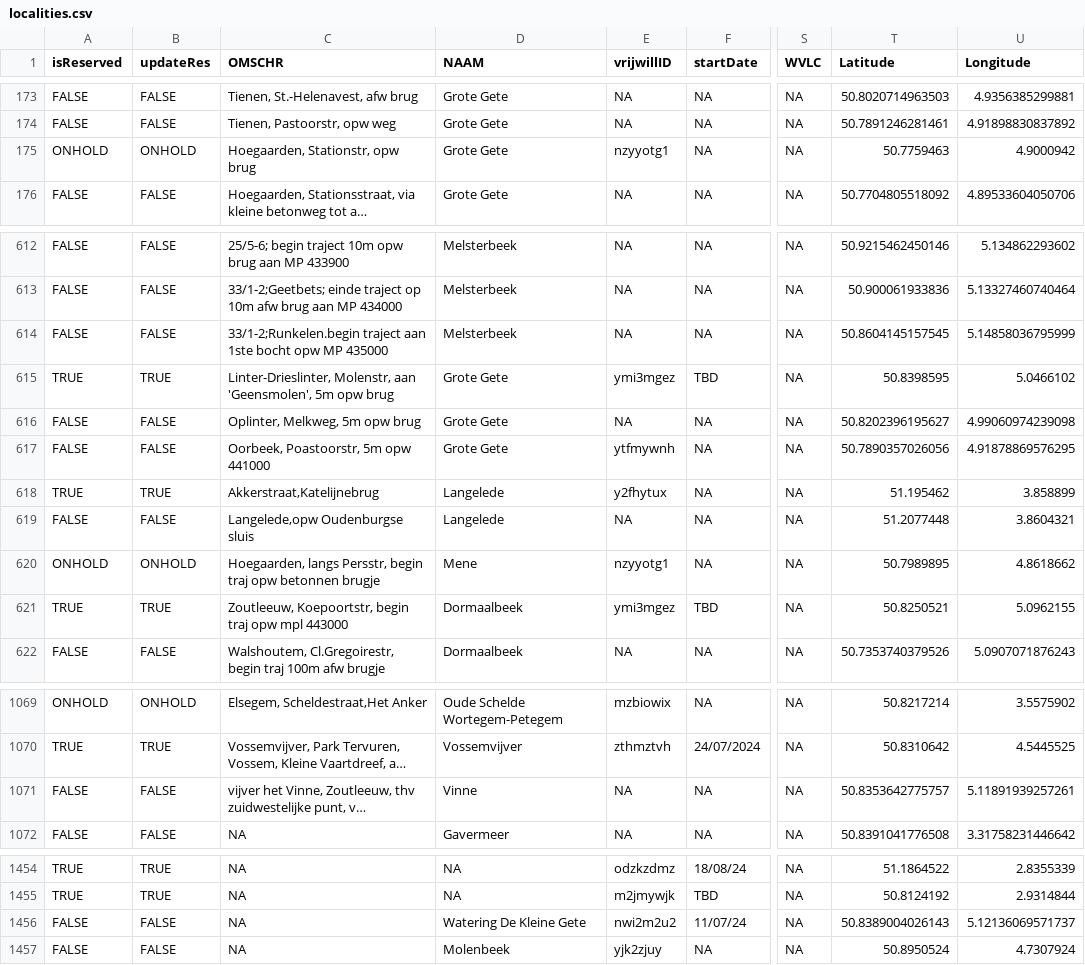
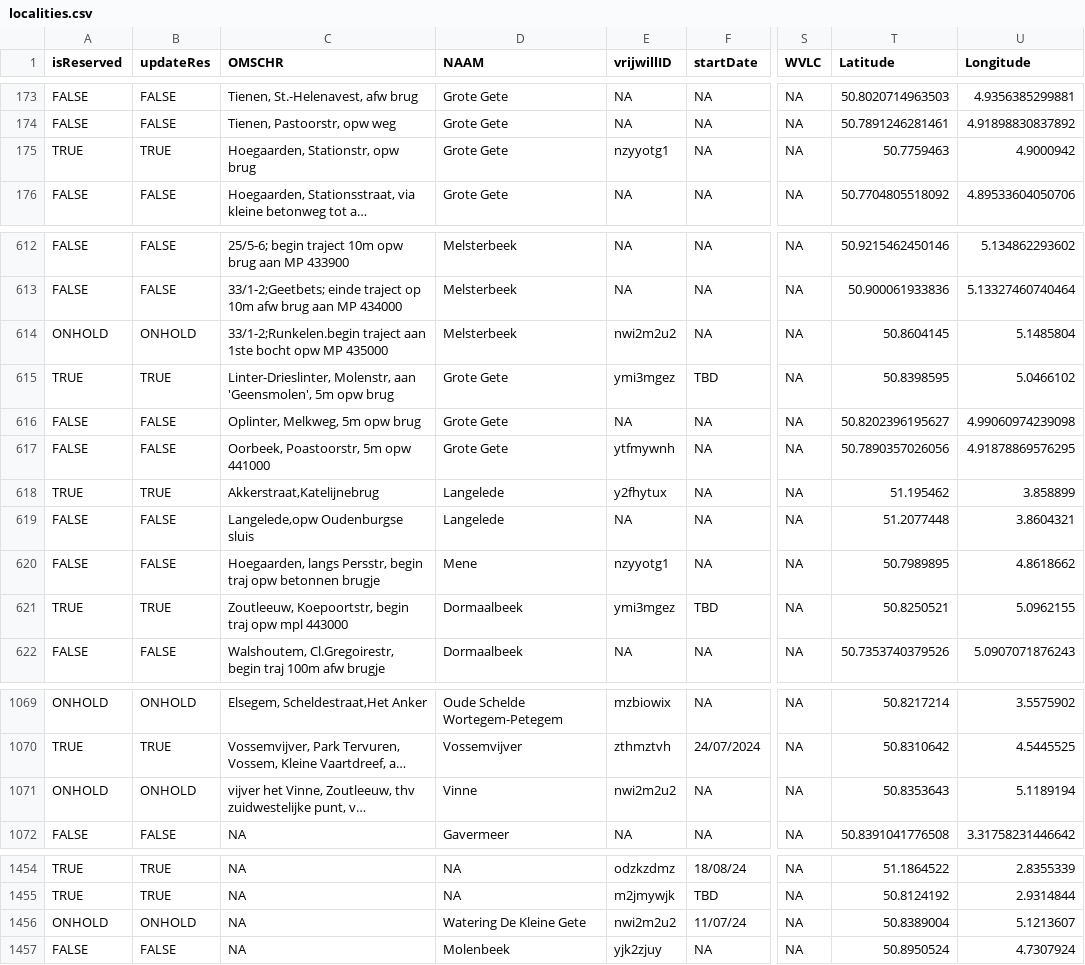
Before and after one commit to inbo/craywatch, a CSV file: assets/localities.csv, drawn as a sheet; only a part is shown, gaps mark what is left out; long unchanged cells end in …; the diff covers the shown part only; the diff names each change by its address in the sheet, - before the commit and + after, or states it on an @@ line.

```diff
--- a/assets/localities.csv
+++ b/assets/localities.csv
-A175 (isReserved): ONHOLD
+A175 (isReserved): TRUE
-B175 (updateRes): ONHOLD
+B175 (updateRes): TRUE
-A614 (isReserved): FALSE
+A614 (isReserved): ONHOLD
-B614 (updateRes): FALSE
+B614 (updateRes): ONHOLD
-E614 (vrijwillID): NA
+E614 (vrijwillID): nwi2m2u2
-T614 (Latitude): 50.8604145157545
+T614 (Latitude): 50.8604145
-U614 (Longitude): 5.14858036795999
+U614 (Longitude): 5.1485804
-A620 (isReserved): ONHOLD
+A620 (isReserved): FALSE
-B620 (updateRes): ONHOLD
+B620 (updateRes): FALSE
-A1071 (isReserved): FALSE
+A1071 (isReserved): ONHOLD
-B1071 (updateRes): FALSE
+B1071 (updateRes): ONHOLD
-E1071 (vrijwillID): NA
+E1071 (vrijwillID): nwi2m2u2
-T1071 (Latitude): 50.8353642775757
+T1071 (Latitude): 50.8353643
-U1071 (Longitude): 5.11891939257261
+U1071 (Longitude): 5.1189194
-A1456 (isReserved): FALSE
+A1456 (isReserved): ONHOLD
-B1456 (updateRes): FALSE
+B1456 (updateRes): ONHOLD
-T1456 (Latitude): 50.8389004026143
+T1456 (Latitude): 50.8389004
-U1456 (Longitude): 5.12136069571737
+U1456 (Longitude): 5.1213607
```
Also changed, not shown: 2 edited cells elsewhere in this file, R/data/output/localities_2025_updated.csv.
